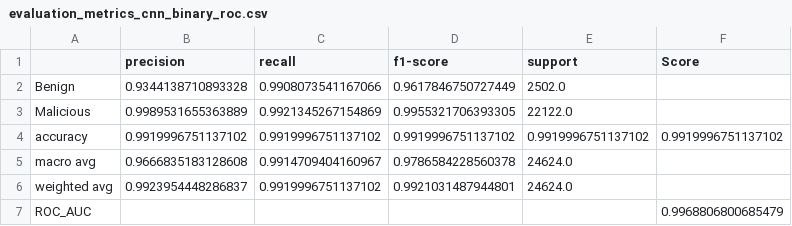
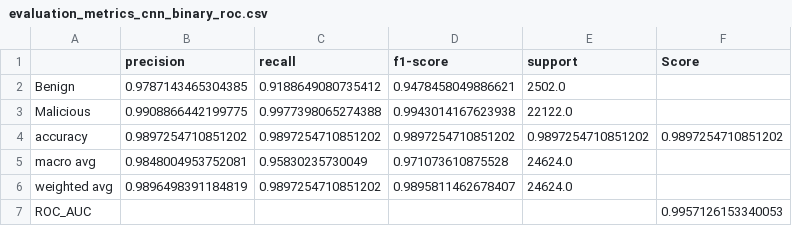
Before and after one commit to wiIliu/IoT-AI-IDSs-edge-testing, a CSV file: classification_reports/evaluation_metrics_cnn_binary_roc.csv, drawn as a sheet.

Commit message:
updated 1dcnn binary | edge - added all binary cnn files

```diff
--- a/classification_reports/evaluation_metrics_cnn_binary_roc.csv
+++ b/classification_reports/evaluation_metrics_cnn_binary_roc.csv
@@ -1,7 +1,7 @@
 ,precision,recall,f1-score,support,Score
-Benign,0.9344138710893328,0.9908073541167066,0.9617846750727449,2502.0,
-Malicious,0.9989531655363889,0.9921345267154869,0.9955321706393305,22122.0,
-accuracy,0.9919996751137102,0.9919996751137102,0.9919996751137102,0.9919996751137102,0.9919996751137102
-macro avg,0.9666835183128608,0.9914709404160967,0.9786584228560378,24624.0,
-weighted avg,0.9923954448286837,0.9919996751137102,0.9921031487944801,24624.0,
-ROC_AUC,,,,,0.9968806800685479
+Benign,0.9787143465304385,0.9188649080735412,0.9478458049886621,2502.0,
+Malicious,0.9908866442199775,0.9977398065274388,0.9943014167623938,22122.0,
+accuracy,0.9897254710851202,0.9897254710851202,0.9897254710851202,0.9897254710851202,0.9897254710851202
+macro avg,0.9848004953752081,0.95830235730049,0.971073610875528,24624.0,
+weighted avg,0.9896498391184819,0.9897254710851202,0.9895811462678407,24624.0,
+ROC_AUC,,,,,0.9957126153340053
```
Also changed, not shown: 9 other files.
